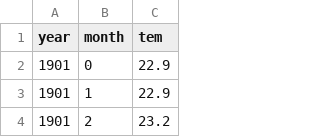
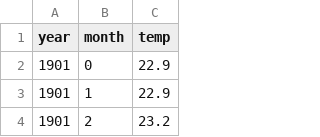
Before and after one commit to schan54/Data-Visualization, a TSV file: co2/crucy.v3.23.1901.2014.Zambia.tmp.tsv, drawn as a sheet; only a part is shown.

Commit message:
steve updating titles of countries. fix zambia error. css

```diff
--- a/co2/crucy.v3.23.1901.2014.Zambia.tmp.tsv
+++ b/co2/crucy.v3.23.1901.2014.Zambia.tmp.tsv
@@ -1,2 +1,2 @@
-year	month	tem
+year	month	temp
 1901	0	22.9
```
Also changed, not shown: 2 other files.
